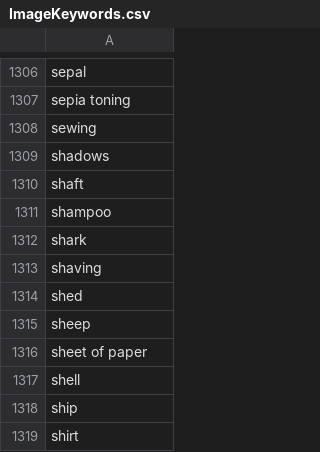
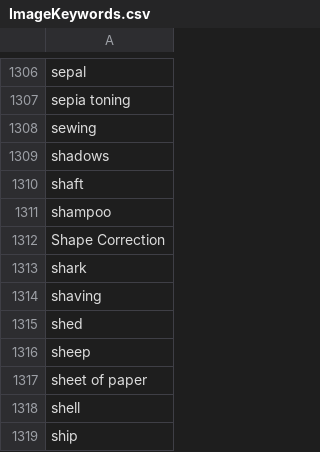
Before and after one commit to PAR-Government/Media-Journaling-Tool, a CSV file: hp_tool/hp/data/ImageKeywords.csv, drawn as a sheet; only a part is shown, gaps mark what is left out; the shorter side is filled out with more unchanged rows.

Commit message:
Add Shape Correction to HP keywords (#868)
Shape Correction is a onboard camera filter that I would like to be able to note specifically by using the HP Spreadsheet

```diff
--- a/hp_tool/hp/data/ImageKeywords.csv
+++ b/hp_tool/hp/data/ImageKeywords.csv
@@ -1311,2 +1311,3 @@ shaft
 shampoo
+Shape Correction
 shark
```
